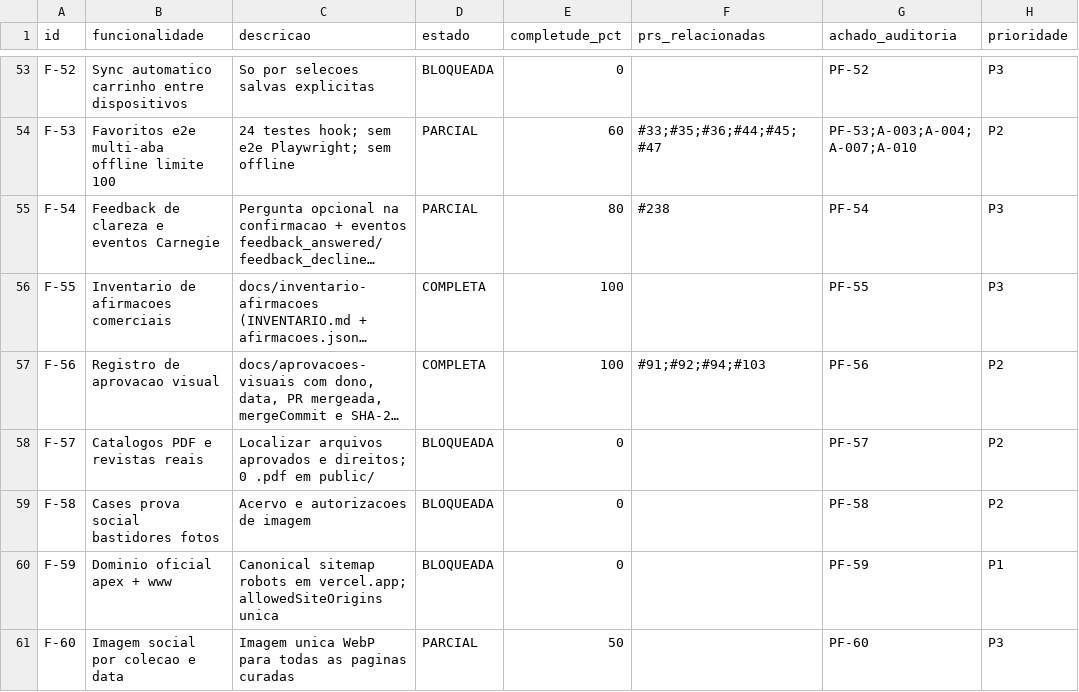
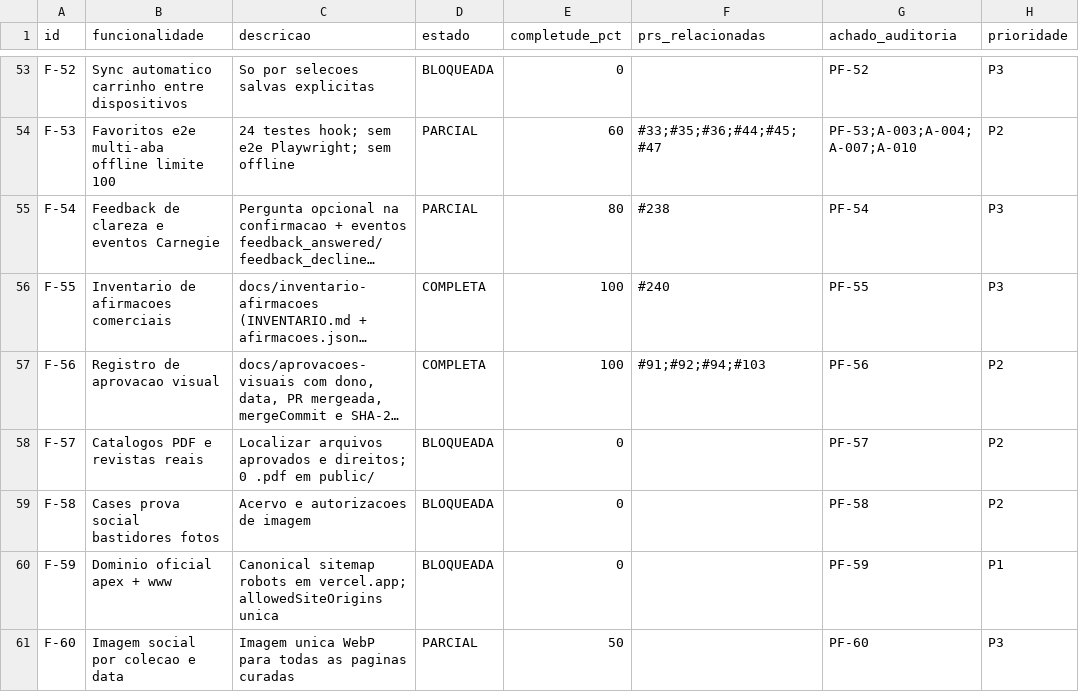
Before and after one commit to adm01-debug/Promo_Brindes_V1, a CSV file: analise-prs/funcionalidades.csv, drawn as a sheet; only a part is shown, gaps mark what is left out; long unchanged cells end in …; the diff names each change by its address in the sheet, - before the commit and + after, or states it on an @@ line.

```diff
--- a/analise-prs/funcionalidades.csv
+++ b/analise-prs/funcionalidades.csv
-F56 (prs_relacionadas): (empty)
+F56 (prs_relacionadas): #240
```
Also changed, not shown: 2 other files.
